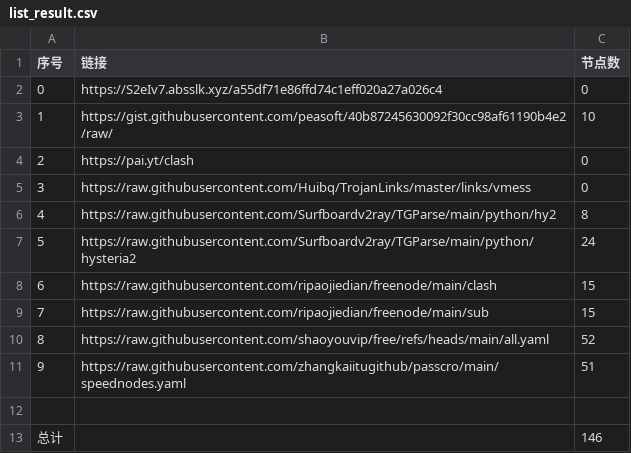
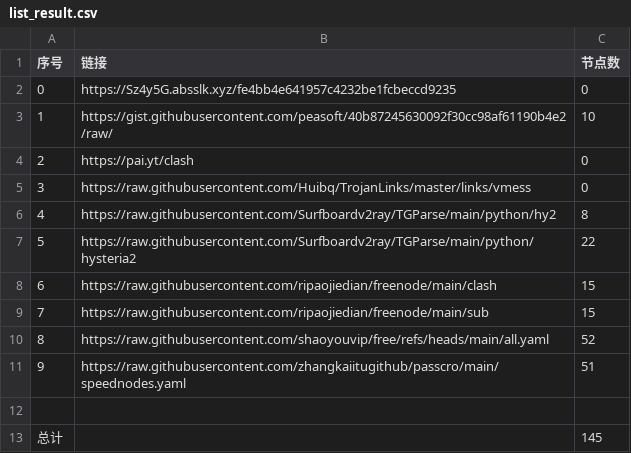
Before and after one commit to masprox/NoMoreWalls, a CSV file: list_result.csv, drawn as a sheet.

```diff
--- a/list_result.csv
+++ b/list_result.csv
@@ -1,3 +1,3 @@
 序号,链接,节点数
-0,https://S2eIv7.absslk.xyz/a55df71e86ffd74c1eff020a27a026c4,0
+0,https://Sz4y5G.absslk.xyz/fe4bb4e641957c4232be1fcbeccd9235,0
 1,https://gist.githubusercontent.com/peasoft/40b87245630092f30cc98af61190b4e2/raw/,10
@@ -6,3 +6,3 @@
 4,https://raw.githubusercontent.com/Surfboardv2ray/TGParse/main/python/hy2,8
-5,https://raw.githubusercontent.com/Surfboardv2ray/TGParse/main/python/hysteria2,24
+5,https://raw.githubusercontent.com/Surfboardv2ray/TGParse/main/python/hysteria2,22
 6,https://raw.githubusercontent.com/ripaojiedian/freenode/main/clash,15
@@ -12,2 +12,2 @@
 
-总计,,146
+总计,,145
```
Also changed, not shown: 8 other files.
